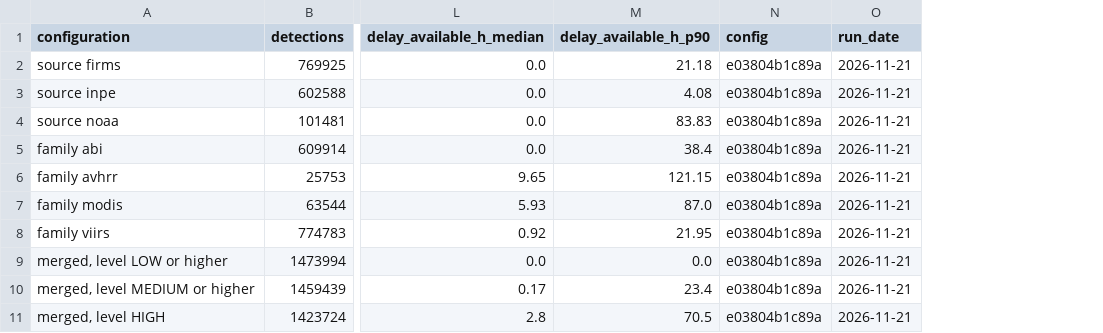
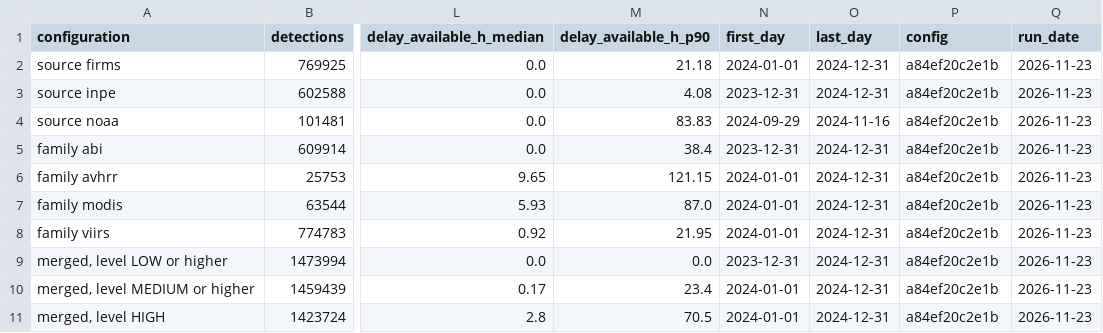
Before and after one commit to Amillanv/CHISPA, a CSV file: results/2024/configurations.csv, drawn as a sheet; only a part is shown, gaps mark what is left out; addresses are those after the commit; the diff names each change by its address in the sheet, - before the commit and + after, or states it on an @@ line.

Commit message:
Housekeeping(fix): Picture check recorded and closed, 2023 and 2024 merge tables re-made

```diff
--- a/results/2024/configurations.csv
+++ b/results/2024/configurations.csv
+column N (first_day), rows 2-11: 2024-01-01 | 2023-12-31 | 2024-09-29 | 2023-12-31 | 2024-01-01 | 2024-01-01 | 2024-01-01 | 2023-12-31 | 2024-01-01 | 2024-01-01
+column O (last_day), rows 2-11: 2024-12-31 | 2024-12-31 | 2024-11-16 | 2024-12-31 | 2024-12-31 | 2024-12-31 | 2024-12-31 | 2024-12-31 | 2024-12-31 | 2024-12-31
-P2:P11 (config): e03804b1c89a
+P2:P11 (config): a84ef20c2e1b
-Q2:Q11 (run_date): 2026-11-21
+Q2:Q11 (run_date): 2026-11-23
```
Also changed, not shown: results/2023/configurations.csv, results/2024/fire_events.csv, 25 other files.
